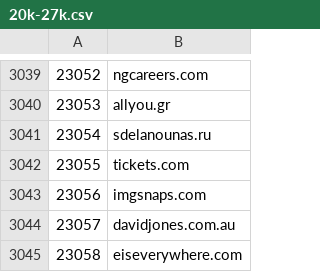
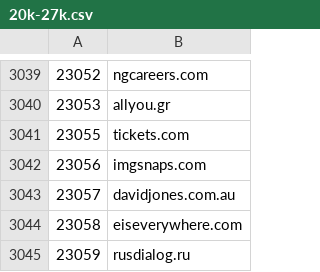
Before and after one commit to cnsuhao/SSOScraping, a CSV file: data/csv/20k-27k.csv, drawn as a sheet; only a part is shown, gaps mark what is left out; the shorter side is filled out with more unchanged rows; the diff names each change by its address in the sheet, - before the commit and + after, or states it on an @@ line.

```diff
--- a/data/csv/20k-27k.csv
+++ b/data/csv/20k-27k.csv
-row 3041: 23054 | sdelanounas.ru
```
Also changed, not shown: data/csv/14k-20k.csv, data/csv/27k-34k.csv, 4 other files.
